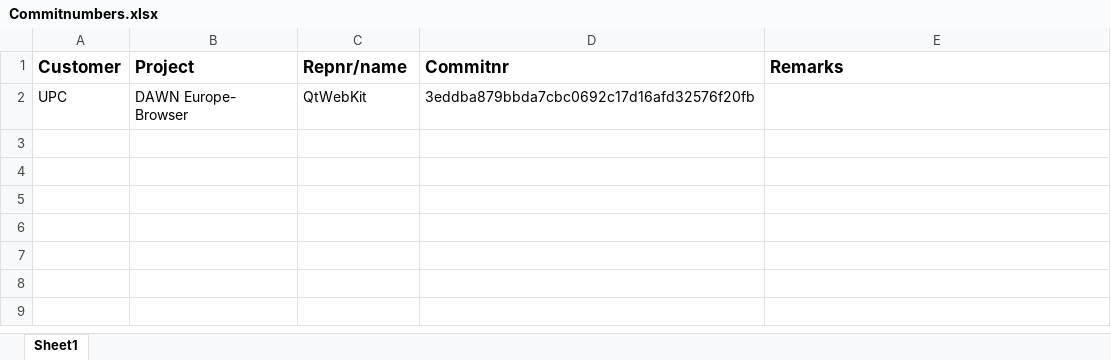
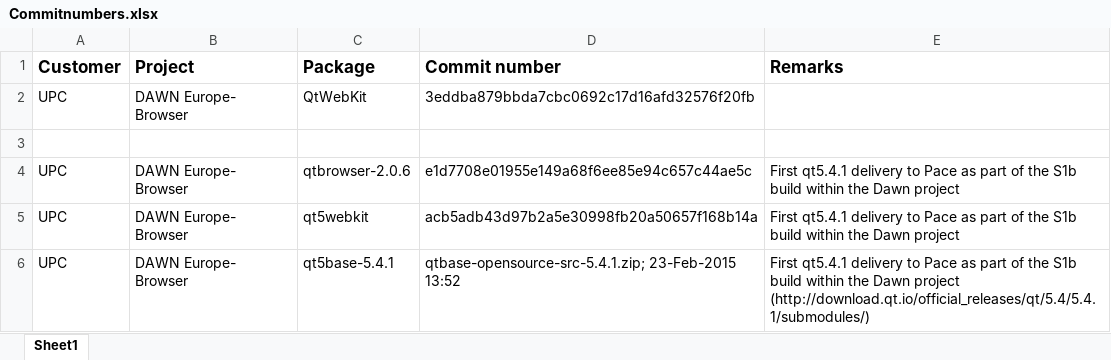
Before and after one commit to wiswis15/MetrologicalTraining, an Excel workbook: projects/Commitnumbers.xlsx, sheet Sheet1, drawn as a sheet; values as stored, in another font and other column widths than the file's, no borders; ↵ is a line break in a cell; the diff names each change by its address in the sheet, - before the commit and + after, or states it on an @@ line.

Commit message:
Added the commit numbers for the first qt5.4.1 delivery to PACE for the S1b release

```diff
--- a/projects/Commitnumbers.xlsx (sheet Sheet1)
+++ b/projects/Commitnumbers.xlsx (sheet Sheet1)
-C1: Repnr/name
+C1: Package
-D1: Commitnr
+D1: Commit number
+row 3: (empty)
+row 4: UPC | DAWN Europe- Browser | qtbrowser-2.0.6 | e1d7708e01955e149a68f6ee85e94c657c44ae5c | First qt5.4.1 delivery to Pace as part of the S1b build within the Dawn project
+row 5: UPC | DAWN Europe- Browser | qt5webkit | acb5adb43d97b2a5e30998fb20a50657f168b14a | First qt5.4.1 delivery to Pace as part of the S1b build within the Dawn project
+row 6: UPC | DAWN Europe- Browser | qt5base-5.4.1 | qtbase-opensource-src-5.4.1.zip; 23-Feb-2015 13:52 | First qt5.4.1 delivery to Pace as part of the S1b build within the Dawn project ↵ (http://download.qt.io/official_releases/qt/5.4/5.4.1/submodules/)
```
